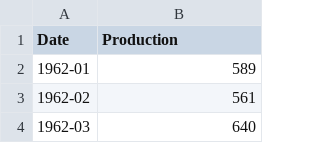
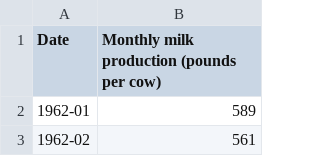
Before and after one commit to 14-shru/NNDL_LAB-2022, a CSV file: monthly_milk_production.csv, drawn as a sheet; only a part is shown; the shorter side is filled out with more unchanged rows.

Commit message:
Add files via upload

```diff
--- a/monthly_milk_production.csv
+++ b/monthly_milk_production.csv
@@ -1,2 +1,2 @@
-Date,Production
+Date,Monthly milk production (pounds per cow)
 1962-01,589
```
